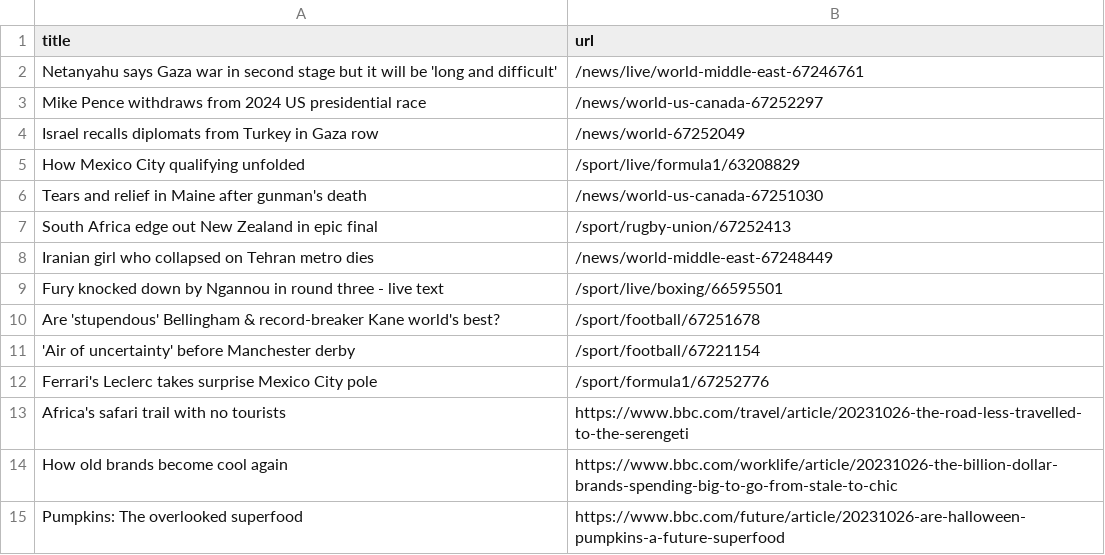
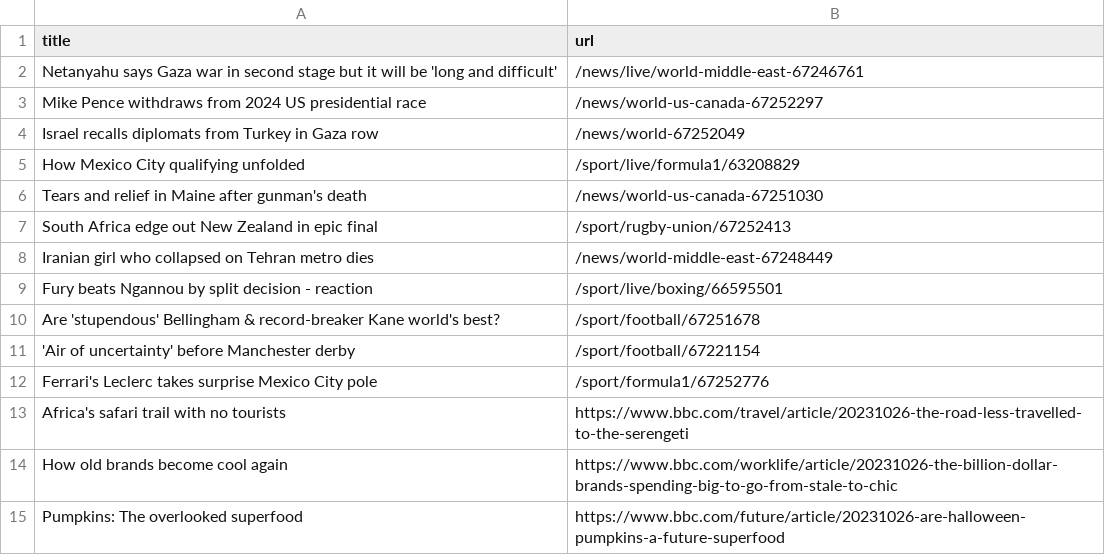
Before and after one commit to amanda-chn/automatic-scraper-bbc, a CSV file: bbc.csv, drawn as a sheet; only a part is shown.

```diff
--- a/bbc.csv
+++ b/bbc.csv
@@ -8,3 +8,3 @@ South Africa edge out New Zealand in epic final,/sport/rugby-union/67252413
 Iranian girl who collapsed on Tehran metro dies,/news/world-middle-east-67248449
-Fury knocked down by Ngannou in round three - live text,/sport/live/boxing/66595501
+Fury beats Ngannou by split decision - reaction,/sport/live/boxing/66595501
 Are 'stupendous' Bellingham & record-breaker Kane world's best?,/sport/football/67251678
```
